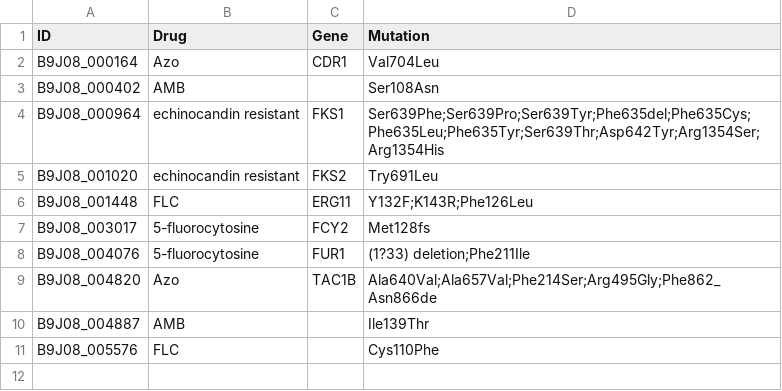
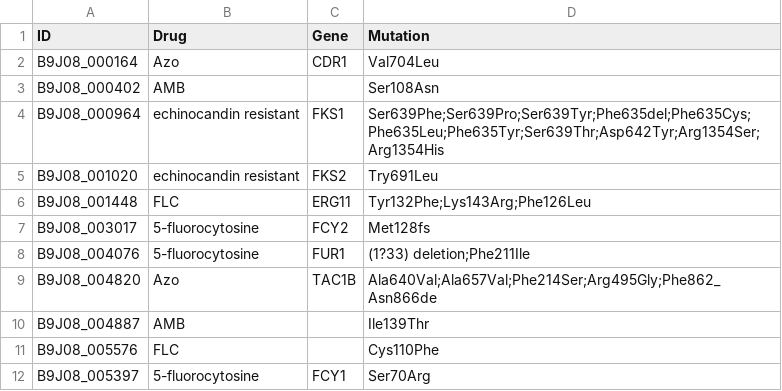
Before and after one commit to winniendy/Pensacola, a CSV file: drugres/drugres_snpeff_list.csv, drawn as a sheet.

Commit message:
Update drugres_snpeff_list.csv
updated list

```diff
--- a/drugres/drugres_snpeff_list.csv
+++ b/drugres/drugres_snpeff_list.csv
@@ -5,3 +5,3 @@ B9J08_000964,echinocandin resistant,FKS1,Ser639Phe;Ser639Pro;Ser639Tyr;Phe635del
 B9J08_001020,echinocandin resistant,FKS2,Try691Leu
-B9J08_001448,FLC,ERG11,Y132F;K143R;Phe126Leu
+B9J08_001448,FLC,ERG11,Tyr132Phe;Lys143Arg;Phe126Leu
 B9J08_003017,5-fluorocytosine,FCY2,Met128fs
@@ -11 +11,2 @@ B9J08_004887,AMB,,Ile139Thr
 B9J08_005576,FLC,,Cys110Phe
+B9J08_005397,5-fluorocytosine,FCY1,Ser70Arg
```
